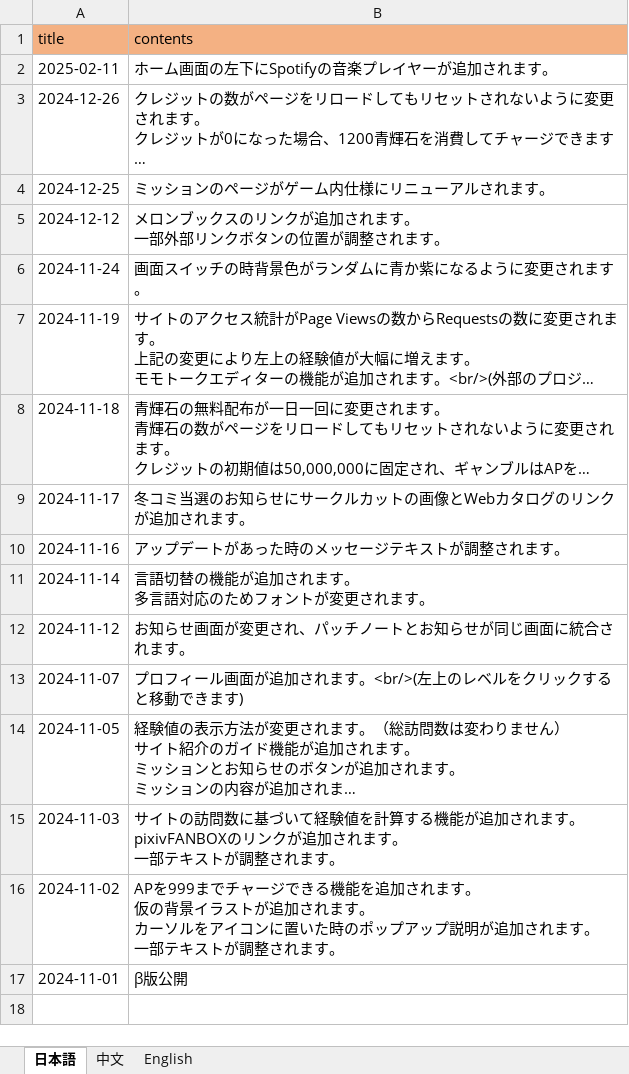
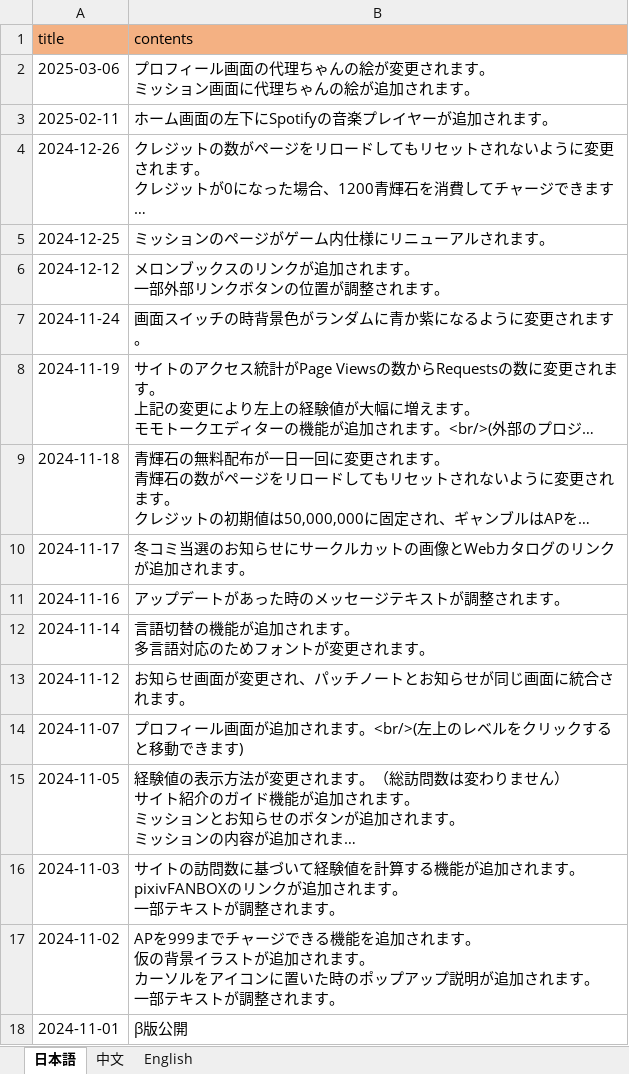
Before and after one commit to ApricotLemonTea/BA-style-homepage, an Excel workbook: public/data/patchNote.xlsx, sheet 日本語, drawn as a sheet; long unchanged cells end in …; values as stored, in another font and other column widths than the file's, no borders; ↵ is a line break in a cell; the diff names each change by its address in the sheet, - before the commit and + after, or states it on an @@ line.

```diff
--- a/public/data/patchNote.xlsx (sheet 日本語)
+++ b/public/data/patchNote.xlsx (sheet 日本語)
+row 2: 2025-03-06 | プロフィール画面の代理ちゃんの絵が変更されます。 ↵ ミッション画面に代理ちゃんの絵が追加されます。
```
Also changed, not shown: sheet English, sheet 中文, public/data/mission.xlsx, 1 other file.
